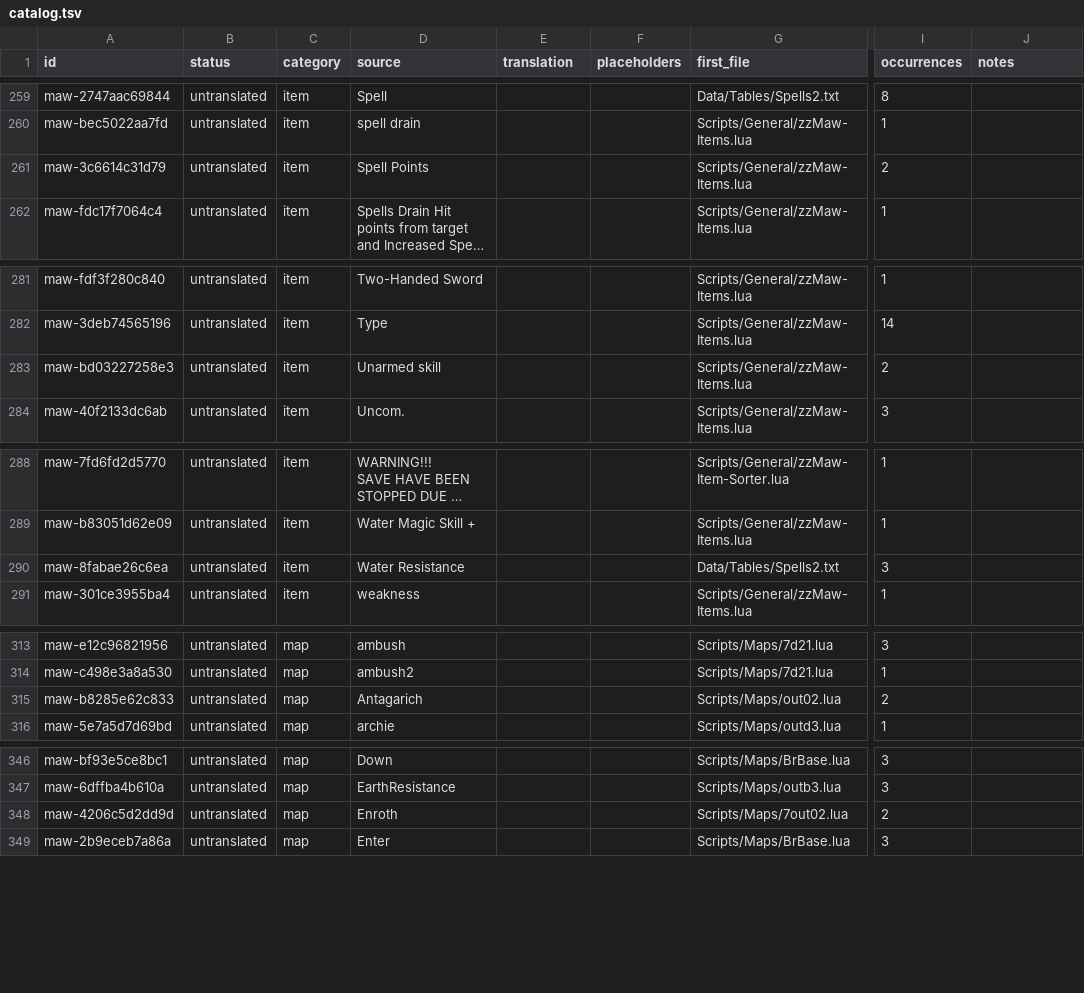
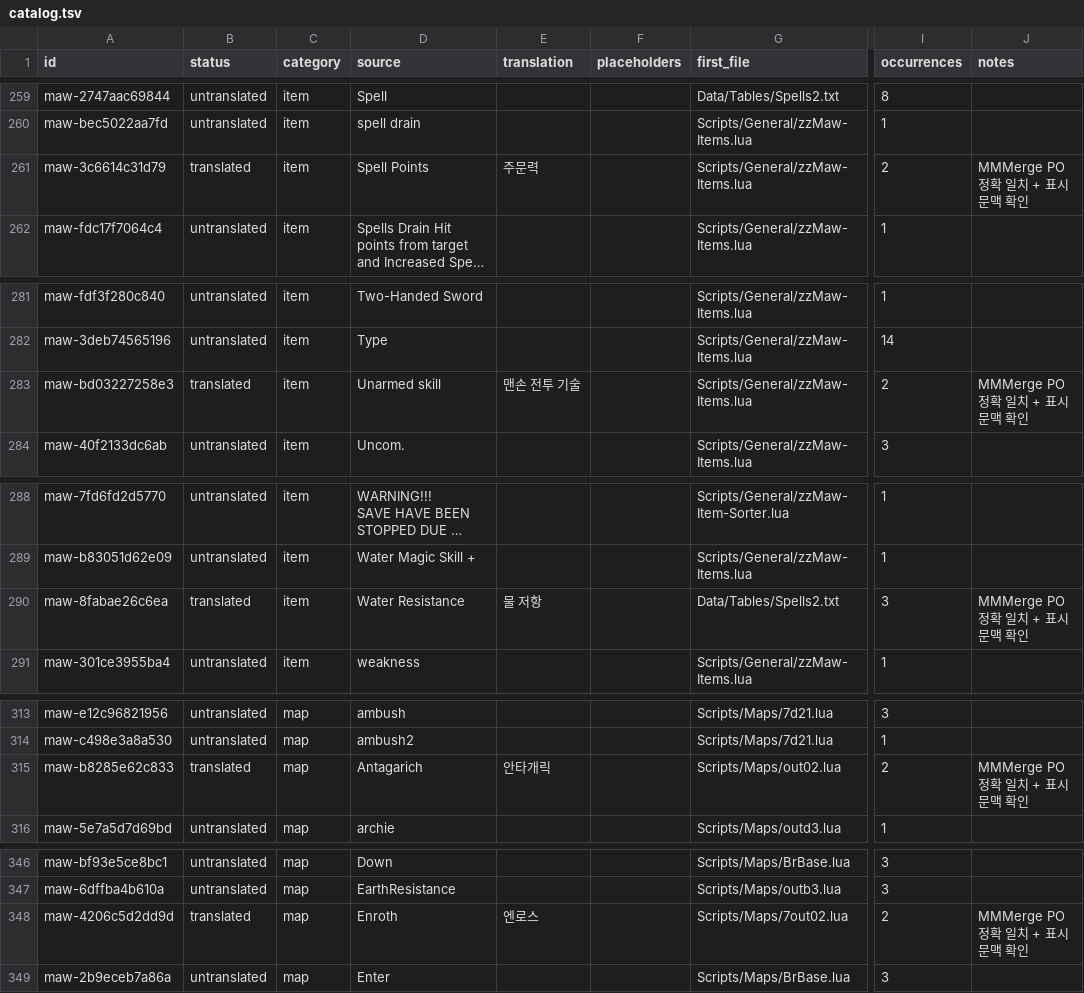
Before and after one commit to munument1/-KR-Maw-Mod-MMMerge, a TSV file: localization/catalog.tsv, drawn as a sheet; only a part is shown, gaps mark what is left out; long unchanged cells end in …; the diff covers the shown part only; the diff names each change by its address in the sheet, - before the commit and + after, or states it on an @@ line.

```diff
--- a/localization/catalog.tsv
+++ b/localization/catalog.tsv
-B261 (status): untranslated
+B261 (status): translated
-E261 (translation): (empty)
+E261 (translation): 주문력
-J261 (notes): (empty)
+J261 (notes): MMMerge PO 정확 일치 + 표시 문맥 확인
-B283 (status): untranslated
+B283 (status): translated
-E283 (translation): (empty)
+E283 (translation): 맨손 전투 기술
-J283 (notes): (empty)
+J283 (notes): MMMerge PO 정확 일치 + 표시 문맥 확인
-B290 (status): untranslated
+B290 (status): translated
-E290 (translation): (empty)
+E290 (translation): 물 저항
-J290 (notes): (empty)
+J290 (notes): MMMerge PO 정확 일치 + 표시 문맥 확인
-B315 (status): untranslated
+B315 (status): translated
-E315 (translation): (empty)
+E315 (translation): 안타개릭
-J315 (notes): (empty)
+J315 (notes): MMMerge PO 정확 일치 + 표시 문맥 확인
-B348 (status): untranslated
+B348 (status): translated
-E348 (translation): (empty)
+E348 (translation): 엔로스
-J348 (notes): (empty)
+J348 (notes): MMMerge PO 정확 일치 + 표시 문맥 확인
```
Also changed, not shown: 57 edited cells elsewhere in this file, 9 other files.
